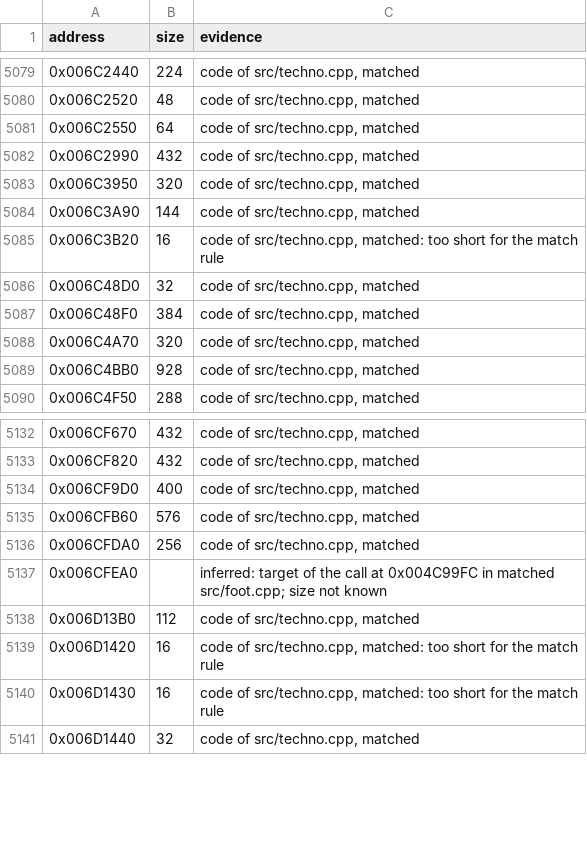
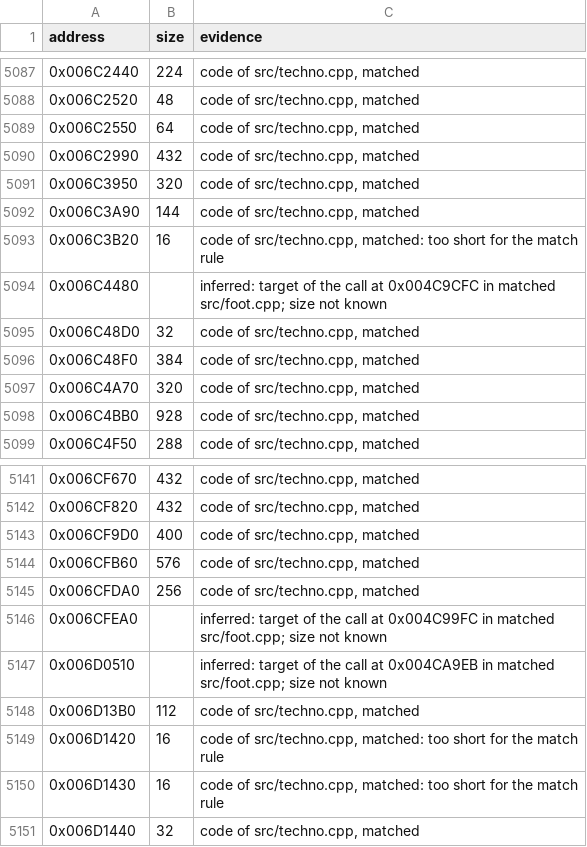
Before and after one commit to meastes/RedAlert2, a CSV file: config/ra2-1.006/functions.csv, drawn as a sheet; only a part is shown, gaps mark what is left out; the diff covers the shown part only; the diff names each change by its address in the sheet, - before the commit and + after, or states it on an @@ line.

Commit message:
Match 7 more foot.cpp functions

```diff
--- a/config/ra2-1.006/functions.csv
+++ b/config/ra2-1.006/functions.csv
+row 5094: 0x006C4480 |  | inferred: target of the call at 0x004C9CFC in matched src/foot.cpp; size not known
+row 5147: 0x006D0510 |  | inferred: target of the call at 0x004CA9EB in matched src/foot.cpp; size not known
```
Also changed, not shown: 8 added rows and 2 edited cells elsewhere in this file, config/ra2-1.006/modules.csv, 1 other file.
